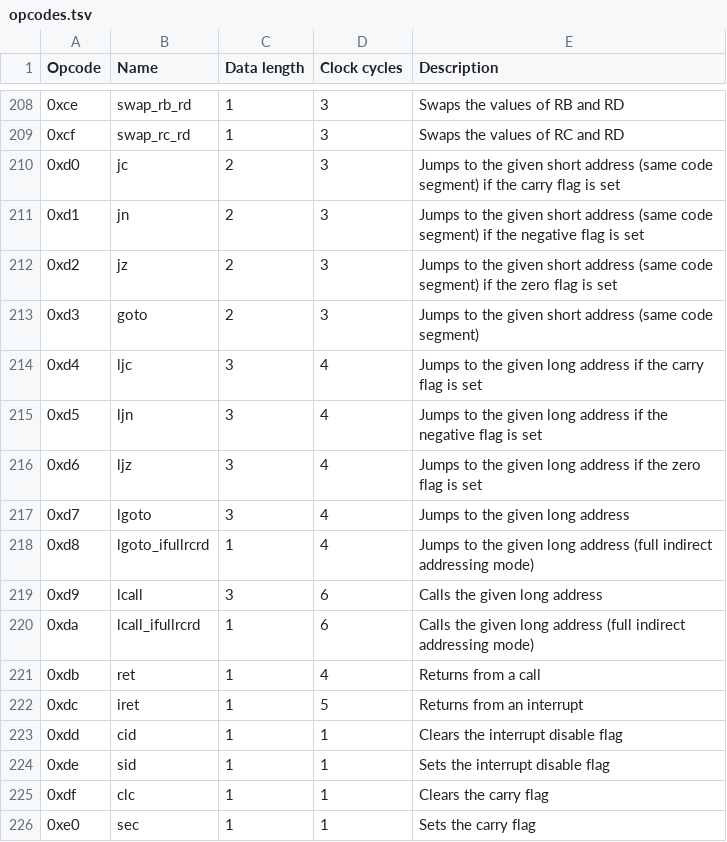
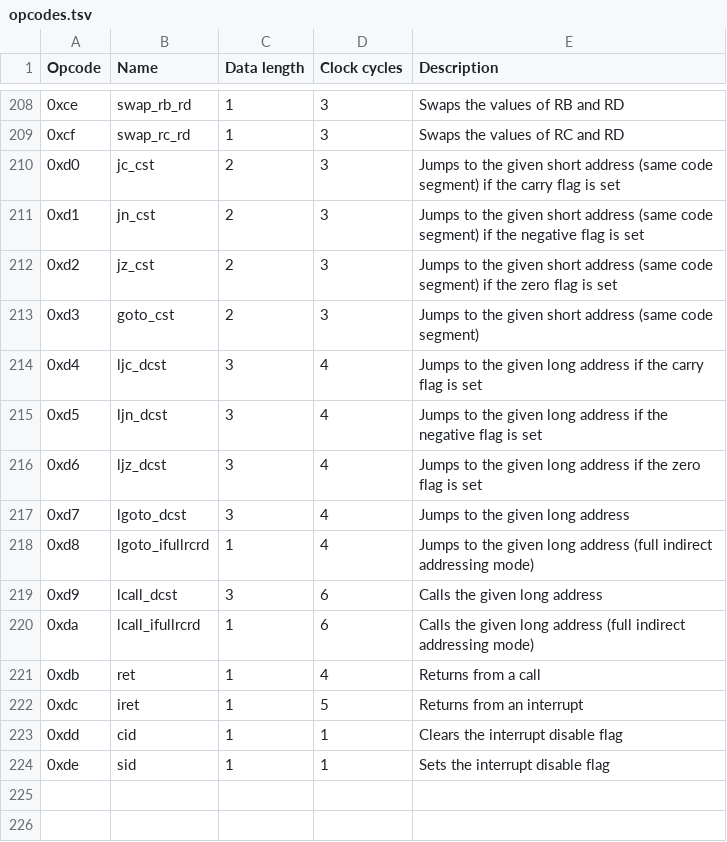
Before and after one commit to lorenzonotaro/lncpu, a TSV file: v1/controlunit/opcodes.tsv, drawn as a sheet; only a part is shown, gaps mark what is left out.

```diff
--- a/v1/controlunit/opcodes.tsv
+++ b/v1/controlunit/opcodes.tsv
@@ -209,12 +209,12 @@ Opcode	Name	Data length	Clock cycles	Description
 0xcf	swap_rc_rd	1	3	Swaps the values of RC and RD
-0xd0	jc	2	3	Jumps to the given short address (same code segment) if the carry flag is set
-0xd1	jn	2	3	Jumps to the given short address (same code segment) if the negative flag is set
-0xd2	jz	2	3	Jumps to the given short address (same code segment) if the zero flag is set
-0xd3	goto	2	3	Jumps to the given short address (same code segment)
-0xd4	ljc	3	4	Jumps to the given long address if the carry flag is set
-0xd5	ljn	3	4	Jumps to the given long address if the negative flag is set
-0xd6	ljz	3	4	Jumps to the given long address if the zero flag is set
-0xd7	lgoto	3	4	Jumps to the given long address
+0xd0	jc_cst	2	3	Jumps to the given short address (same code segment) if the carry flag is set
+0xd1	jn_cst	2	3	Jumps to the given short address (same code segment) if the negative flag is set
+0xd2	jz_cst	2	3	Jumps to the given short address (same code segment) if the zero flag is set
+0xd3	goto_cst	2	3	Jumps to the given short address (same code segment)
+0xd4	ljc_dcst	3	4	Jumps to the given long address if the carry flag is set
+0xd5	ljn_dcst	3	4	Jumps to the given long address if the negative flag is set
+0xd6	ljz_dcst	3	4	Jumps to the given long address if the zero flag is set
+0xd7	lgoto_dcst	3	4	Jumps to the given long address
 0xd8	lgoto_ifullrcrd	1	4	Jumps to the given long address (full indirect addressing mode)
-0xd9	lcall	3	6	Calls the given long address
+0xd9	lcall_dcst	3	6	Calls the given long address
 0xda	lcall_ifullrcrd	1	6	Calls the given long address (full indirect addressing mode)
@@ -224,3 +224 @@ Opcode	Name	Data length	Clock cycles	Description
 0xde	sid	1	1	Sets the interrupt disable flag
-0xdf	clc	1	1	Clears the carry flag
-0xe0	sec	1	1	Sets the carry flag
```
Also changed, not shown: 17 other files.
